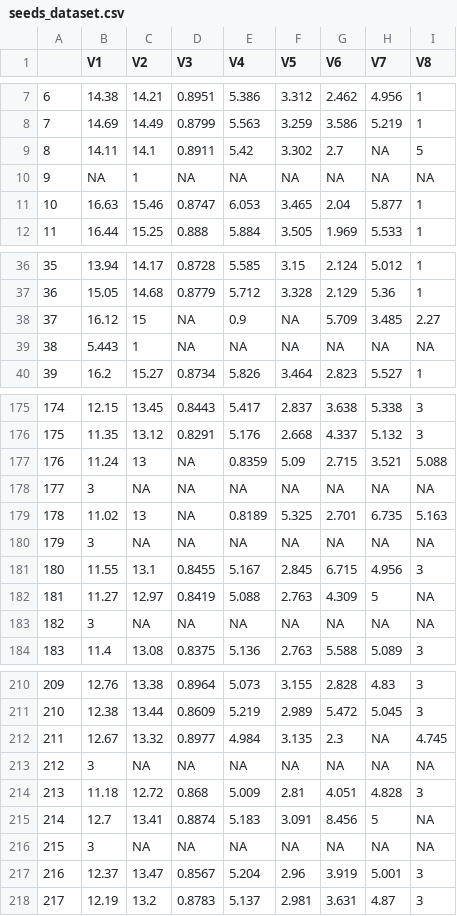
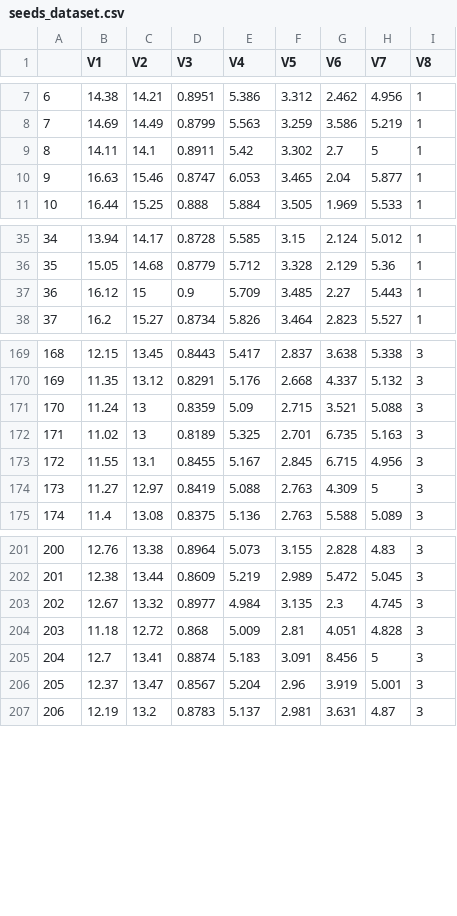
Before and after one commit to MaxFestersen/DS804-R, a CSV file: ex9/seeds_dataset.csv, drawn as a sheet; only a part is shown, gaps mark what is left out; removed rows and columns are numbered as before the commit, all else as after; the diff covers the shown part only; the diff names each change by its address in the sheet, - before the commit and + after, or states it on an @@ line.

Commit message:
Data corrected

```diff
--- a/ex9/seeds_dataset.csv
+++ b/ex9/seeds_dataset.csv
-H9 (V7): NA
+H9 (V7): 5
-I9 (V8): 5
+I9 (V8): 1
-row 10: 9 | NA | 1 | NA | NA | NA | NA | NA | NA
@@ column A renumbered from row 10 down @@
-row 38: 37 | 16.12 | 15 | NA | 0.9 | NA | 5.709 | 3.485 | 2.27
-row 39: 38 | 5.443 | 1 | NA | NA | NA | NA | NA | NA
+row 37: 36 | 16.12 | 15 | 0.9 | 5.709 | 3.485 | 2.27 | 5.443 | 1
-row 177: 176 | 11.24 | 13 | NA | 0.8359 | 5.09 | 2.715 | 3.521 | 5.088
-row 178: 177 | 3 | NA | NA | NA | NA | NA | NA | NA
-row 179: 178 | 11.02 | 13 | NA | 0.8189 | 5.325 | 2.701 | 6.735 | 5.163
-row 180: 179 | 3 | NA | NA | NA | NA | NA | NA | NA
+row 171: 170 | 11.24 | 13 | 0.8359 | 5.09 | 2.715 | 3.521 | 5.088 | 3
+row 172: 171 | 11.02 | 13 | 0.8189 | 5.325 | 2.701 | 6.735 | 5.163 | 3
-I174 (V8): NA
+I174 (V8): 3
-row 183: 182 | 3 | NA | NA | NA | NA | NA | NA | NA
-H203 (V7): NA
+H203 (V7): 4.745
-I203 (V8): 4.745
+I203 (V8): 3
-row 213: 212 | 3 | NA | NA | NA | NA | NA | NA | NA
-I205 (V8): NA
+I205 (V8): 3
-row 216: 215 | 3 | NA | NA | NA | NA | NA | NA | NA
```
Also changed, not shown: 4 removed rows and 6 edited cells elsewhere in this file, 1 other file.
